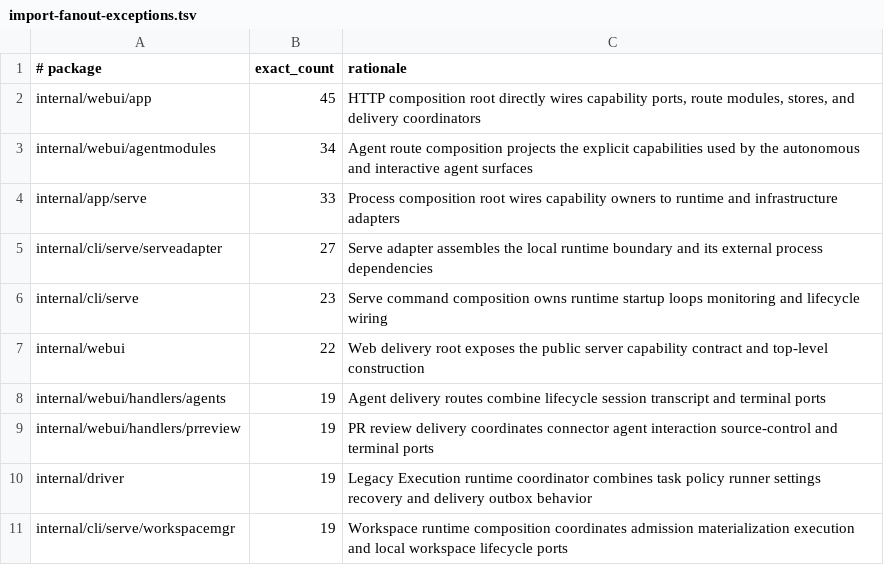
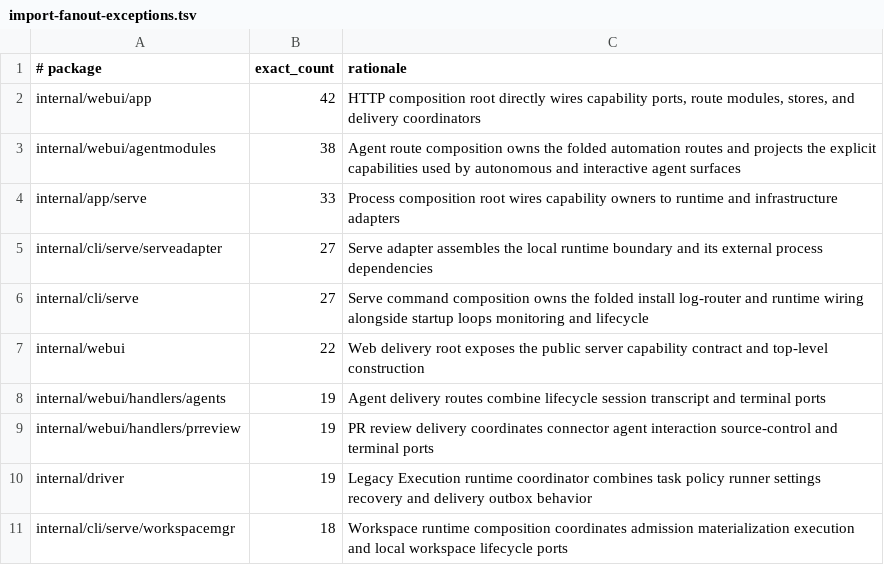
Before and after one commit to tysonthomas9/loomcli, a TSV file: scripts/import-fanout-exceptions.tsv, drawn as a sheet.

```diff
--- a/scripts/import-fanout-exceptions.tsv
+++ b/scripts/import-fanout-exceptions.tsv
@@ -1,7 +1,7 @@
 # package	exact_count	rationale
-internal/webui/app	45	HTTP composition root directly wires capability ports, route modules, stores, and delivery coordinators
-internal/webui/agentmodules	34	Agent route composition projects the explicit capabilities used by the autonomous and interactive agent surfaces
+internal/webui/app	42	HTTP composition root directly wires capability ports, route modules, stores, and delivery coordinators
+internal/webui/agentmodules	38	Agent route composition owns the folded automation routes and projects the explicit capabilities used by autonomous and interactive agent surfaces
 internal/app/serve	33	Process composition root wires capability owners to runtime and infrastructure adapters
 internal/cli/serve/serveadapter	27	Serve adapter assembles the local runtime boundary and its external process dependencies
-internal/cli/serve	23	Serve command composition owns runtime startup loops monitoring and lifecycle wiring
+internal/cli/serve	27	Serve command composition owns the folded install log-router and runtime wiring alongside startup loops monitoring and lifecycle
 internal/webui	22	Web delivery root exposes the public server capability contract and top-level construction
@@ -10,2 +10,2 @@ internal/webui/handlers/prreview	19	PR review delivery coordinates connector age
 internal/driver	19	Legacy Execution runtime coordinator combines task policy runner settings recovery and delivery outbox behavior
-internal/cli/serve/workspacemgr	19	Workspace runtime composition coordinates admission materialization execution and local workspace lifecycle ports
+internal/cli/serve/workspacemgr	18	Workspace runtime composition coordinates admission materialization execution and local workspace lifecycle ports
```
Also changed, not shown: 8 other files.
